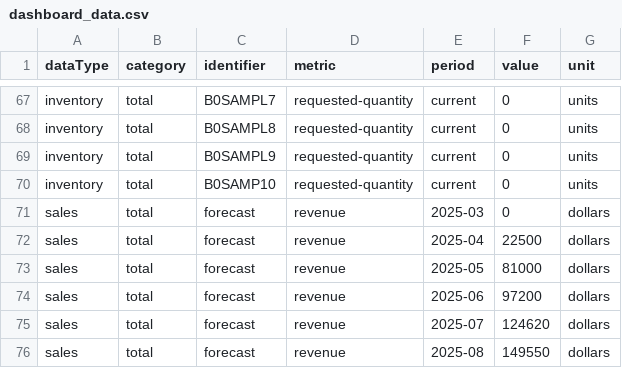
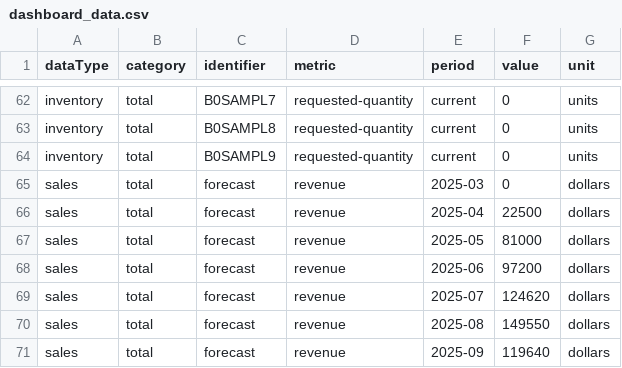
Before and after one commit to Darth-Hatem/amma-dashboard-data, a CSV file: clients/Bob/dashboard_data.csv, drawn as a sheet; only a part is shown, gaps mark what is left out; the shorter side is filled out with more unchanged rows; the diff covers the shown part only.

```diff
--- a/clients/Bob/dashboard_data.csv
+++ b/clients/Bob/dashboard_data.csv
@@ -69,3 +64,2 @@ inventory,total, B0SAMPL8, requested-quantity , current ,0, units
 inventory,total, B0SAMPL9, requested-quantity , current ,0, units
-inventory,total, B0SAMP10, requested-quantity , current ,0, units
 sales,total,forecast,revenue,2025-03,0,dollars
```
Also changed, not shown: 5 removed rows elsewhere in this file.
